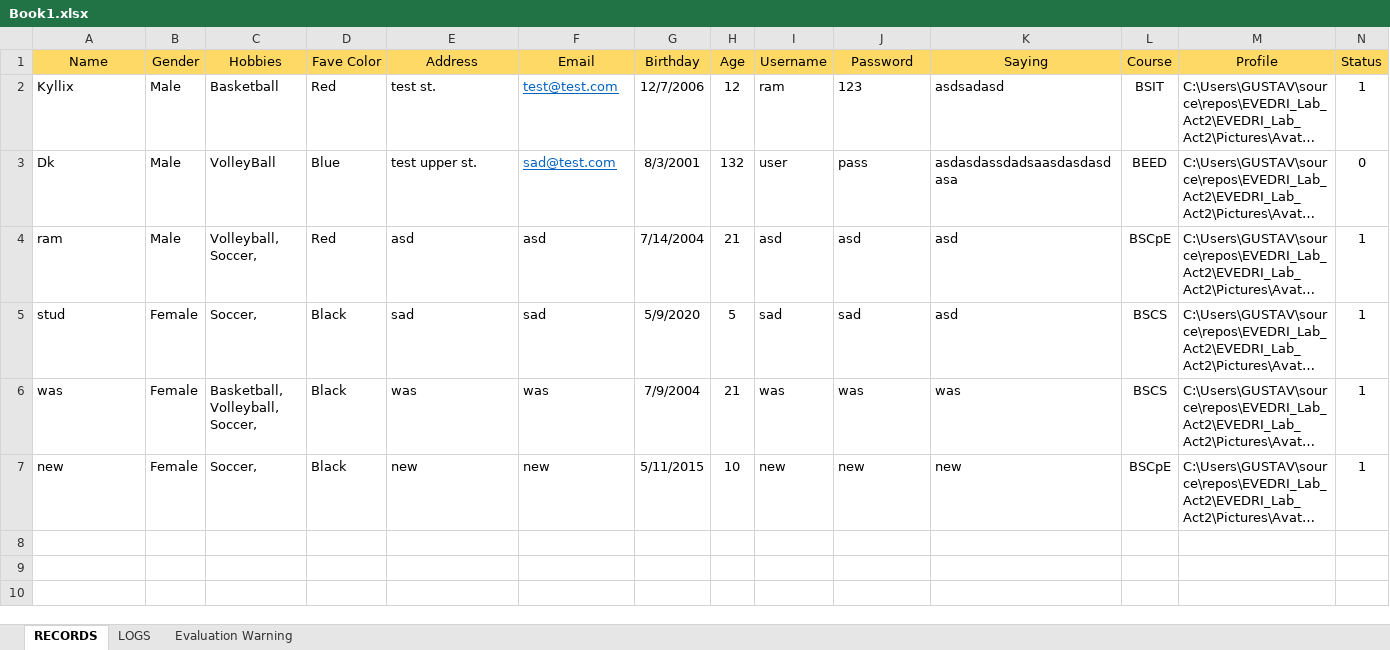
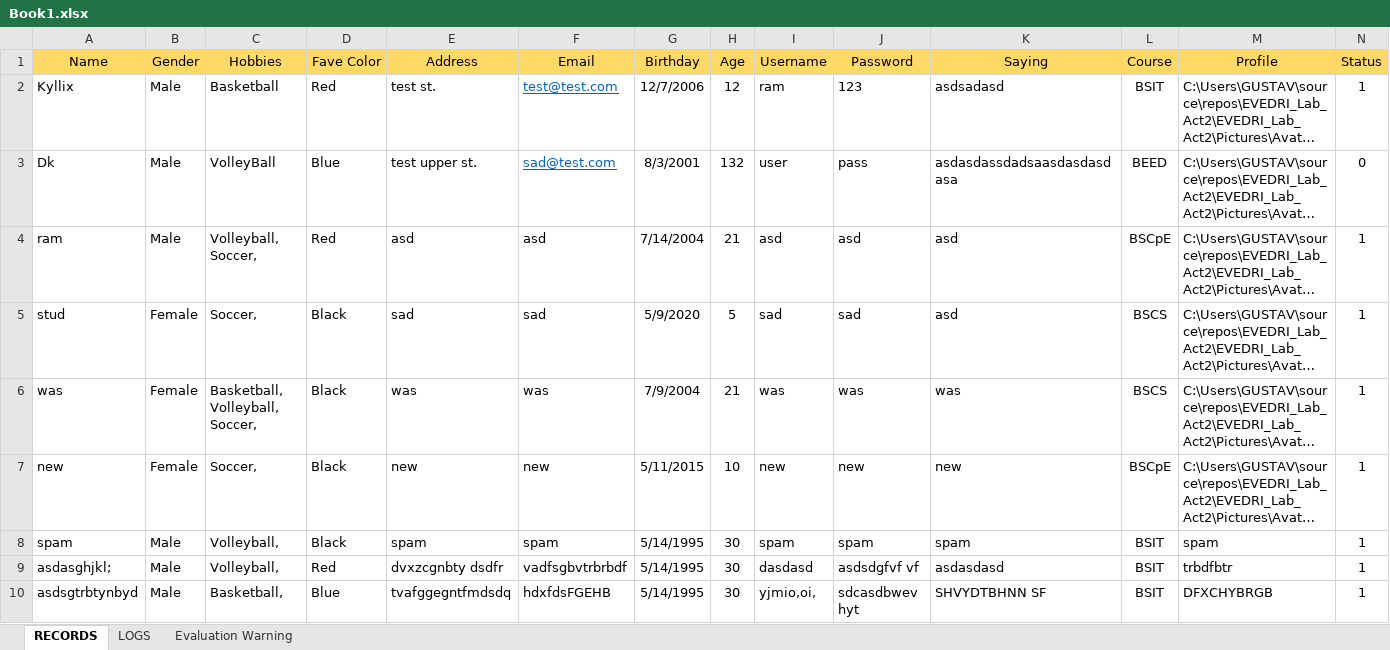
Before and after one commit to danaoram13/EVEDRI_Lab_Act2, an Excel workbook: Book1.xlsx, sheet RECORDS, drawn as a sheet; long unchanged cells end in …; values as stored, in another font and other column widths than the file's, no borders; the diff names each change by its address in the sheet, - before the commit and + after, or states it on an @@ line.

```diff
--- a/Book1.xlsx (sheet RECORDS)
+++ b/Book1.xlsx (sheet RECORDS)
+row 8: spam | Male | Volleyball, | Black | spam | spam | 5/14/1995 | 30 | spam | spam | spam | BSIT | spam | 1
+row 9: asdasghjkl; | Male | Volleyball, | Red | dvxzcgnbty dsdfr | vadfsgbvtrbrbdf | 5/14/1995 | 30 | dasdasd | asdsdgfvf vf | asdasdasd | BSIT | trbdfbtr | 1
+row 10: asdsgtrbtynbyd | Male | Basketball, | Blue | tvafggegntfmdsdq | hdxfdsFGEHB | 5/14/1995 | 30 | yjmio,oi, | sdcasdbwev hyt | SHVYDTBHNN SF | BSIT | DFXCHYBRGB | 1
```
Also changed, not shown: sheet LOGS, 4 other files.
